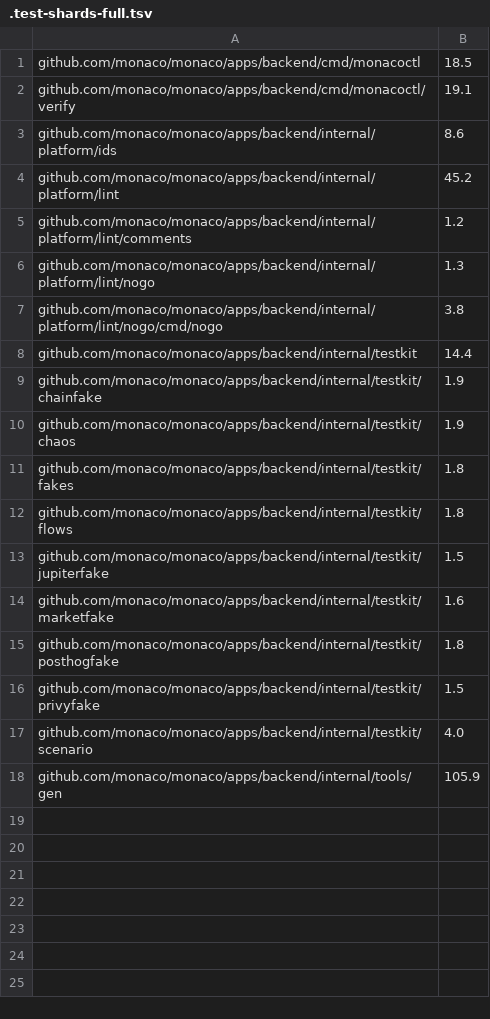
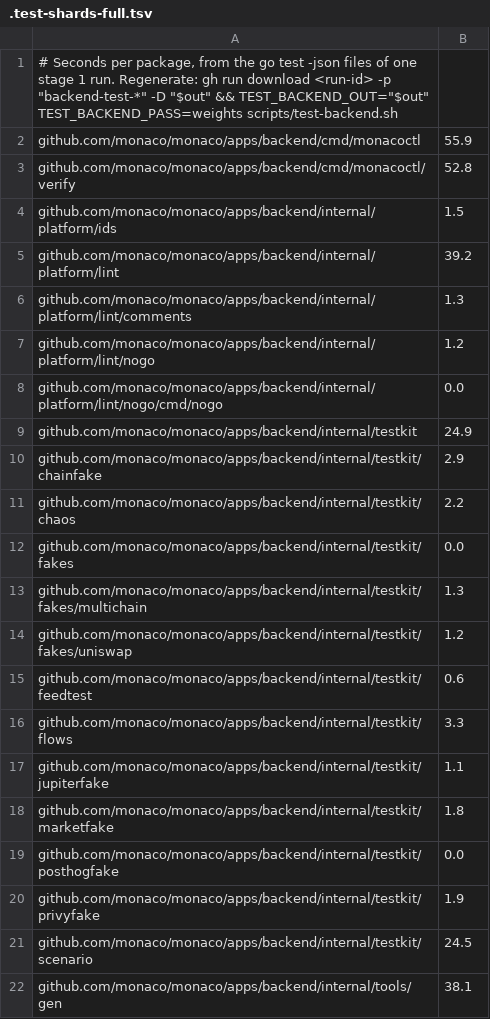
Before and after one commit to Munyon-Canyon/monaco, a TSV file: apps/backend/.test-shards-full.tsv, drawn as a sheet.

```diff
--- a/apps/backend/.test-shards-full.tsv
+++ b/apps/backend/.test-shards-full.tsv
@@ -1,18 +1,22 @@
-github.com/monaco/monaco/apps/backend/cmd/monacoctl	18.5
-github.com/monaco/monaco/apps/backend/cmd/monacoctl/verify	19.1
-github.com/monaco/monaco/apps/backend/internal/platform/ids	8.6
-github.com/monaco/monaco/apps/backend/internal/platform/lint	45.2
-github.com/monaco/monaco/apps/backend/internal/platform/lint/comments	1.2
-github.com/monaco/monaco/apps/backend/internal/platform/lint/nogo	1.3
-github.com/monaco/monaco/apps/backend/internal/platform/lint/nogo/cmd/nogo	3.8
-github.com/monaco/monaco/apps/backend/internal/testkit	14.4
-github.com/monaco/monaco/apps/backend/internal/testkit/chainfake	1.9
-github.com/monaco/monaco/apps/backend/internal/testkit/chaos	1.9
-github.com/monaco/monaco/apps/backend/internal/testkit/fakes	1.8
-github.com/monaco/monaco/apps/backend/internal/testkit/flows	1.8
-github.com/monaco/monaco/apps/backend/internal/testkit/jupiterfake	1.5
-github.com/monaco/monaco/apps/backend/internal/testkit/marketfake	1.6
-github.com/monaco/monaco/apps/backend/internal/testkit/posthogfake	1.8
-github.com/monaco/monaco/apps/backend/internal/testkit/privyfake	1.5
-github.com/monaco/monaco/apps/backend/internal/testkit/scenario	4.0
-github.com/monaco/monaco/apps/backend/internal/tools/gen	105.9
+# Seconds per package, from the go test -json files of one stage 1 run. Regenerate: gh run download <run-id> -p "backend-test-*" -D "$out" && TEST_BACKEND_OUT="$out" TEST_BACKEND_PASS=weights scripts/test-backend.sh
+github.com/monaco/monaco/apps/backend/cmd/monacoctl	55.9
+github.com/monaco/monaco/apps/backend/cmd/monacoctl/verify	52.8
+github.com/monaco/monaco/apps/backend/internal/platform/ids	1.5
+github.com/monaco/monaco/apps/backend/internal/platform/lint	39.2
+github.com/monaco/monaco/apps/backend/internal/platform/lint/comments	1.3
+github.com/monaco/monaco/apps/backend/internal/platform/lint/nogo	1.2
+github.com/monaco/monaco/apps/backend/internal/platform/lint/nogo/cmd/nogo	0.0
+github.com/monaco/monaco/apps/backend/internal/testkit	24.9
+github.com/monaco/monaco/apps/backend/internal/testkit/chainfake	2.9
+github.com/monaco/monaco/apps/backend/internal/testkit/chaos	2.2
+github.com/monaco/monaco/apps/backend/internal/testkit/fakes	0.0
+github.com/monaco/monaco/apps/backend/internal/testkit/fakes/multichain	1.3
+github.com/monaco/monaco/apps/backend/internal/testkit/fakes/uniswap	1.2
+github.com/monaco/monaco/apps/backend/internal/testkit/feedtest	0.6
+github.com/monaco/monaco/apps/backend/internal/testkit/flows	3.3
+github.com/monaco/monaco/apps/backend/internal/testkit/jupiterfake	1.1
+github.com/monaco/monaco/apps/backend/internal/testkit/marketfake	1.8
+github.com/monaco/monaco/apps/backend/internal/testkit/posthogfake	0.0
+github.com/monaco/monaco/apps/backend/internal/testkit/privyfake	1.9
+github.com/monaco/monaco/apps/backend/internal/testkit/scenario	24.5
+github.com/monaco/monaco/apps/backend/internal/tools/gen	38.1
```
Also changed, not shown: apps/backend/.test-shards.tsv, 3 other files.
